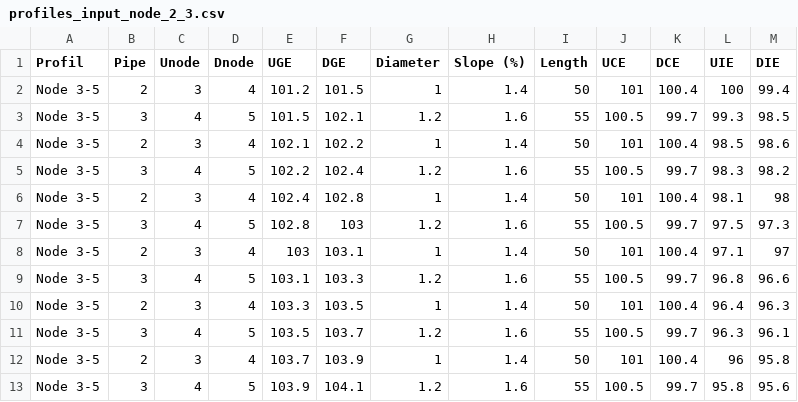
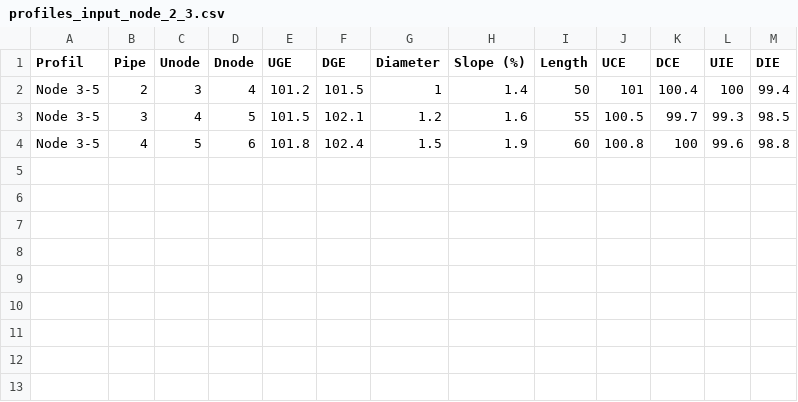
Before and after one commit to SamaDabagh/recharts, a CSV file: src/assets/profiles_input_node_2_3.csv, drawn as a sheet.

```diff
--- a/src/assets/profiles_input_node_2_3.csv
+++ b/src/assets/profiles_input_node_2_3.csv
@@ -3,11 +3,2 @@ Node 3-5,2,3,4,101.2,101.5,1,1.4,50,101,100.4,100,99.4
 Node 3-5,3,4,5,101.5,102.1,1.2,1.6,55,100.5,99.7,99.3,98.5
-Node 3-5,2,3,4,102.1,102.2,1,1.4,50,101,100.4,98.5,98.6
-Node 3-5,3,4,5,102.2,102.4,1.2,1.6,55,100.5,99.7,98.3,98.2
-Node 3-5,2,3,4,102.4,102.8,1,1.4,50,101,100.4,98.1,98
-Node 3-5,3,4,5,102.8,103,1.2,1.6,55,100.5,99.7,97.5,97.3
-Node 3-5,2,3,4,103,103.1,1,1.4,50,101,100.4,97.1,97
-Node 3-5,3,4,5,103.1,103.3,1.2,1.6,55,100.5,99.7,96.8,96.6
-Node 3-5,2,3,4,103.3,103.5,1,1.4,50,101,100.4,96.4,96.3
-Node 3-5,3,4,5,103.5,103.7,1.2,1.6,55,100.5,99.7,96.3,96.1
-Node 3-5,2,3,4,103.7,103.9,1,1.4,50,101,100.4,96,95.8
-Node 3-5,3,4,5,103.9,104.1,1.2,1.6,55,100.5,99.7,95.8,95.6
+Node 3-5,4,5,6,101.8,102.4,1.5,1.9,60,100.8,100,99.6,98.8
```
Also changed, not shown: 5 other files.
